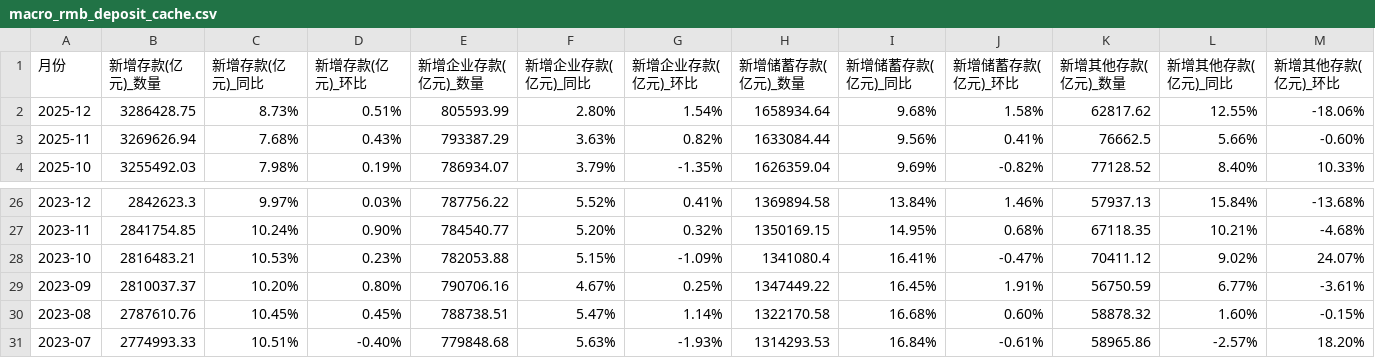
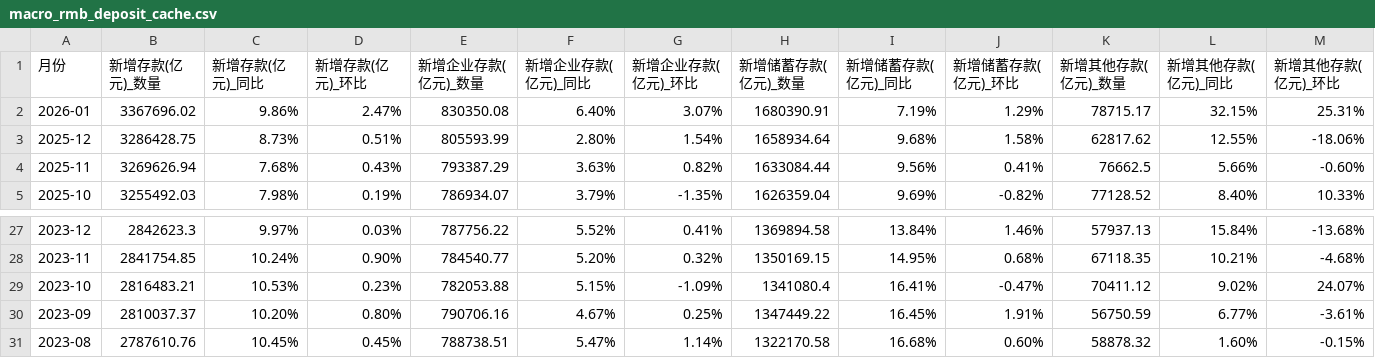
Before and after one commit to mountainguan/Chanlun_Tutor, a CSV file: data/macro_rmb_deposit_cache.csv, drawn as a sheet; only a part is shown, gaps mark what is left out.

Commit message:
chore: 更新数据缓存文件
- 在 macro_deposit_ratio_cache.csv 中添加2026年1月数据，并移除2023年7月旧数据
- 在 macro_rmb_deposit_cache.csv 中添加2026年1月数据，并移除2023年7月旧数据
- 更新 sector_list.json 中的时间戳

```diff
--- a/data/macro_rmb_deposit_cache.csv
+++ b/data/macro_rmb_deposit_cache.csv
@@ -1,2 +1,3 @@
 月份,新增存款(亿元)_数量,新增存款(亿元)_同比,新增存款(亿元)_环比,新增企业存款(亿元)_数量,新增企业存款(亿元)_同比,新增企业存款(亿元)_环比,新增储蓄存款(亿元)_数量,新增储蓄存款(亿元)_同比,新增储蓄存款(亿元)_环比,新增其他存款(亿元)_数量,新增其他存款(亿元)_同比,新增其他存款(亿元)_环比
+2026-01,3367696.02,9.86%,2.47%,830350.08,6.40%,3.07%,1680390.91,7.19%,1.29%,78715.17,32.15%,25.31%
 2025-12,3286428.75,8.73%,0.51%,805593.99,2.80%,1.54%,1658934.64,9.68%,1.58%,62817.62,12.55%,-18.06%
@@ -30,2 +31 @@
 2023-08,2787610.76,10.45%,0.45%,788738.51,5.47%,1.14%,1322170.58,16.68%,0.60%,58878.32,1.60%,-0.15%
-2023-07,2774993.33,10.51%,-0.40%,779848.68,5.63%,-1.93%,1314293.53,16.84%,-0.61%,58965.86,-2.57%,18.20%
```
Also changed, not shown: data/macro_deposit_ratio_cache.csv, 3 other files.
